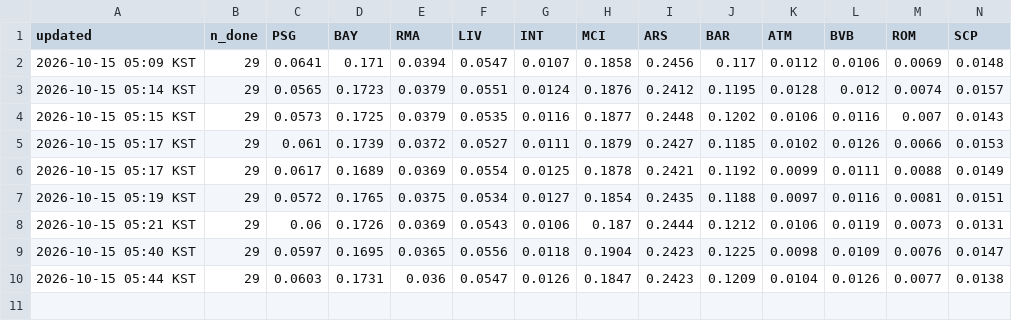
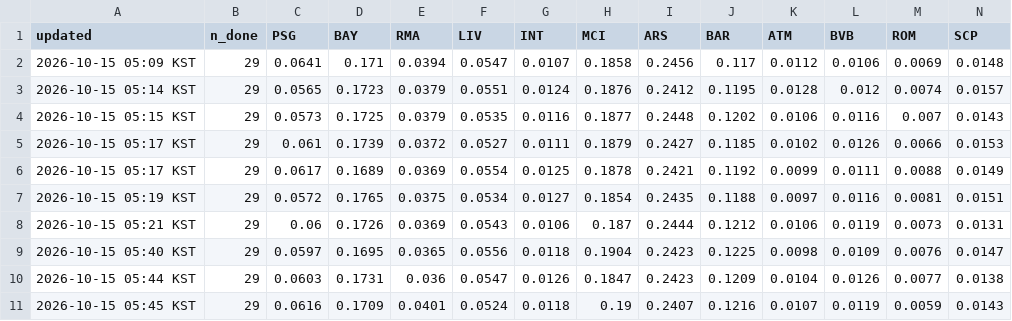
Before and after one commit to ompang222/portfolio, a CSV file: 06_ucl-2026-27/out/history.csv, drawn as a sheet; only a part is shown; rows hold the shown columns only; the diff names each change by its address in the sheet, - before the commit and + after, or states it on an @@ line.

```diff
--- a/06_ucl-2026-27/out/history.csv
+++ b/06_ucl-2026-27/out/history.csv
+row 11: 2026-10-15 05:45 KST | 29 | 0.0616 | 0.1709 | 0.0401 | 0.0524 | 0.0118 | 0.19 | 0.2407 | 0.1216 | 0.0107 | 0.0119 | 0.0059 | 0.0143
```
Also changed, not shown: 06_ucl-2026-27/data/matches.csv, 06_ucl-2026-27/data/ratings.csv, 3 other files.
